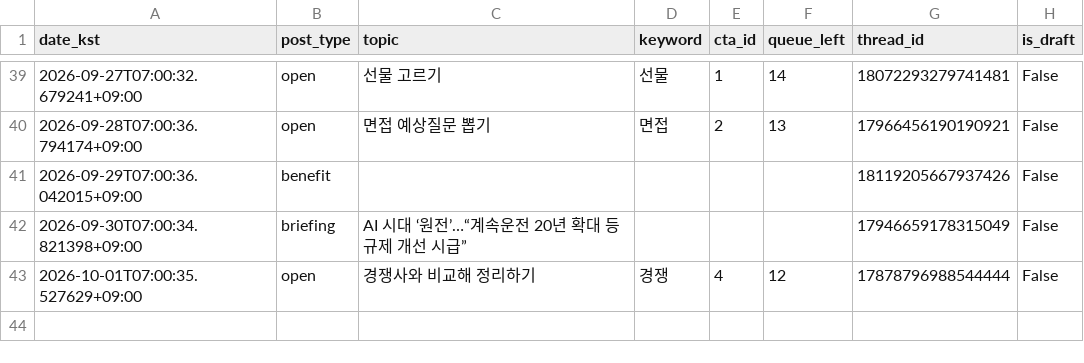
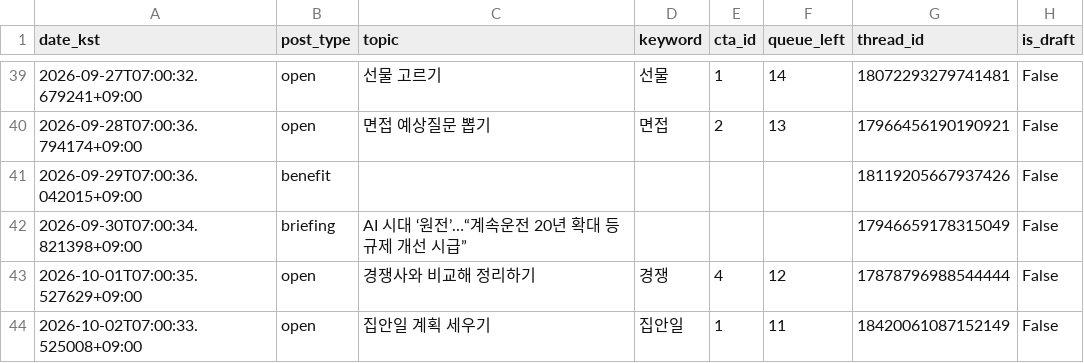
Before and after one commit to sodamsam/sodam-bot, a CSV file: data/posted_log.csv, drawn as a sheet; only a part is shown, gaps mark what is left out; the diff names each change by its address in the sheet, - before the commit and + after, or states it on an @@ line.

```diff
--- a/data/posted_log.csv
+++ b/data/posted_log.csv
+row 44: 2026-10-02T07:00:33.525008+09:00 | open | 집안일 계획 세우기 | 집안일 | 1 | 11 | 18420061087152149 | False
```
Also changed, not shown: 3 other files.
